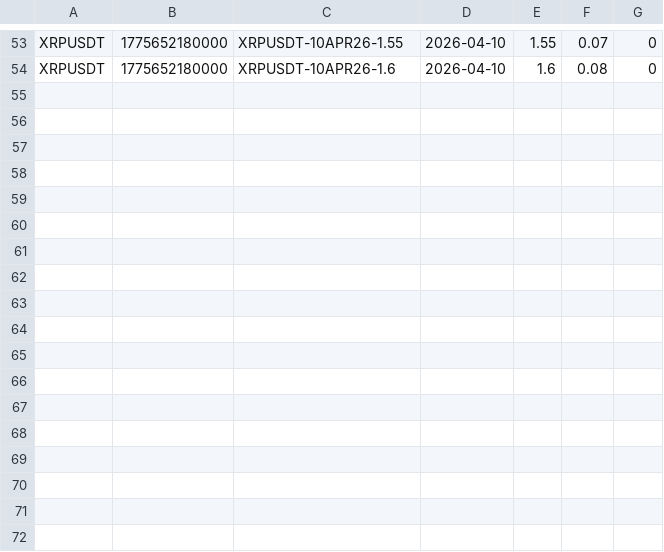
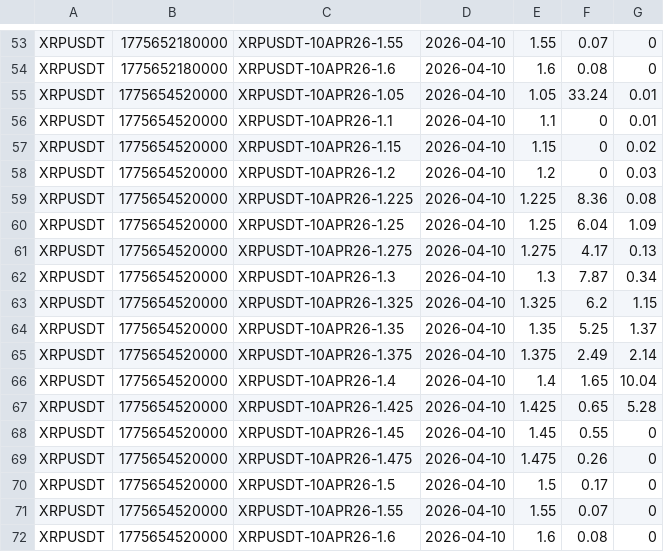
Before and after one commit to mrzafod/data-collector, a CSV file: data/opts/binance/XRPUSDT.csv, drawn as a sheet; only a part is shown, gaps mark what is left out.

```diff
--- a/data/opts/binance/XRPUSDT.csv
+++ b/data/opts/binance/XRPUSDT.csv
@@ -54 +54,19 @@ XRPUSDT;1775652180000;XRPUSDT-10APR26-1.55;2026-04-10;1.55;0.07;0
 XRPUSDT;1775652180000;XRPUSDT-10APR26-1.6;2026-04-10;1.6;0.08;0
+XRPUSDT;1775654520000;XRPUSDT-10APR26-1.05;2026-04-10;1.05;33.24;0.01
+XRPUSDT;1775654520000;XRPUSDT-10APR26-1.1;2026-04-10;1.1;0;0.01
+XRPUSDT;1775654520000;XRPUSDT-10APR26-1.15;2026-04-10;1.15;0;0.02
+XRPUSDT;1775654520000;XRPUSDT-10APR26-1.2;2026-04-10;1.2;0;0.03
+XRPUSDT;1775654520000;XRPUSDT-10APR26-1.225;2026-04-10;1.225;8.36;0.08
+XRPUSDT;1775654520000;XRPUSDT-10APR26-1.25;2026-04-10;1.25;6.04;1.09
+XRPUSDT;1775654520000;XRPUSDT-10APR26-1.275;2026-04-10;1.275;4.17;0.13
+XRPUSDT;1775654520000;XRPUSDT-10APR26-1.3;2026-04-10;1.3;7.87;0.34
+XRPUSDT;1775654520000;XRPUSDT-10APR26-1.325;2026-04-10;1.325;6.2;1.15
+XRPUSDT;1775654520000;XRPUSDT-10APR26-1.35;2026-04-10;1.35;5.25;1.37
+XRPUSDT;1775654520000;XRPUSDT-10APR26-1.375;2026-04-10;1.375;2.49;2.14
+XRPUSDT;1775654520000;XRPUSDT-10APR26-1.4;2026-04-10;1.4;1.65;10.04
+XRPUSDT;1775654520000;XRPUSDT-10APR26-1.425;2026-04-10;1.425;0.65;5.28
+XRPUSDT;1775654520000;XRPUSDT-10APR26-1.45;2026-04-10;1.45;0.55;0
+XRPUSDT;1775654520000;XRPUSDT-10APR26-1.475;2026-04-10;1.475;0.26;0
+XRPUSDT;1775654520000;XRPUSDT-10APR26-1.5;2026-04-10;1.5;0.17;0
+XRPUSDT;1775654520000;XRPUSDT-10APR26-1.55;2026-04-10;1.55;0.07;0
+XRPUSDT;1775654520000;XRPUSDT-10APR26-1.6;2026-04-10;1.6;0.08;0
```
Also changed, not shown: data/opts/binance/BNBUSDT.csv, data/opts/binance/DOGEUSDT.csv, 8 other files.
